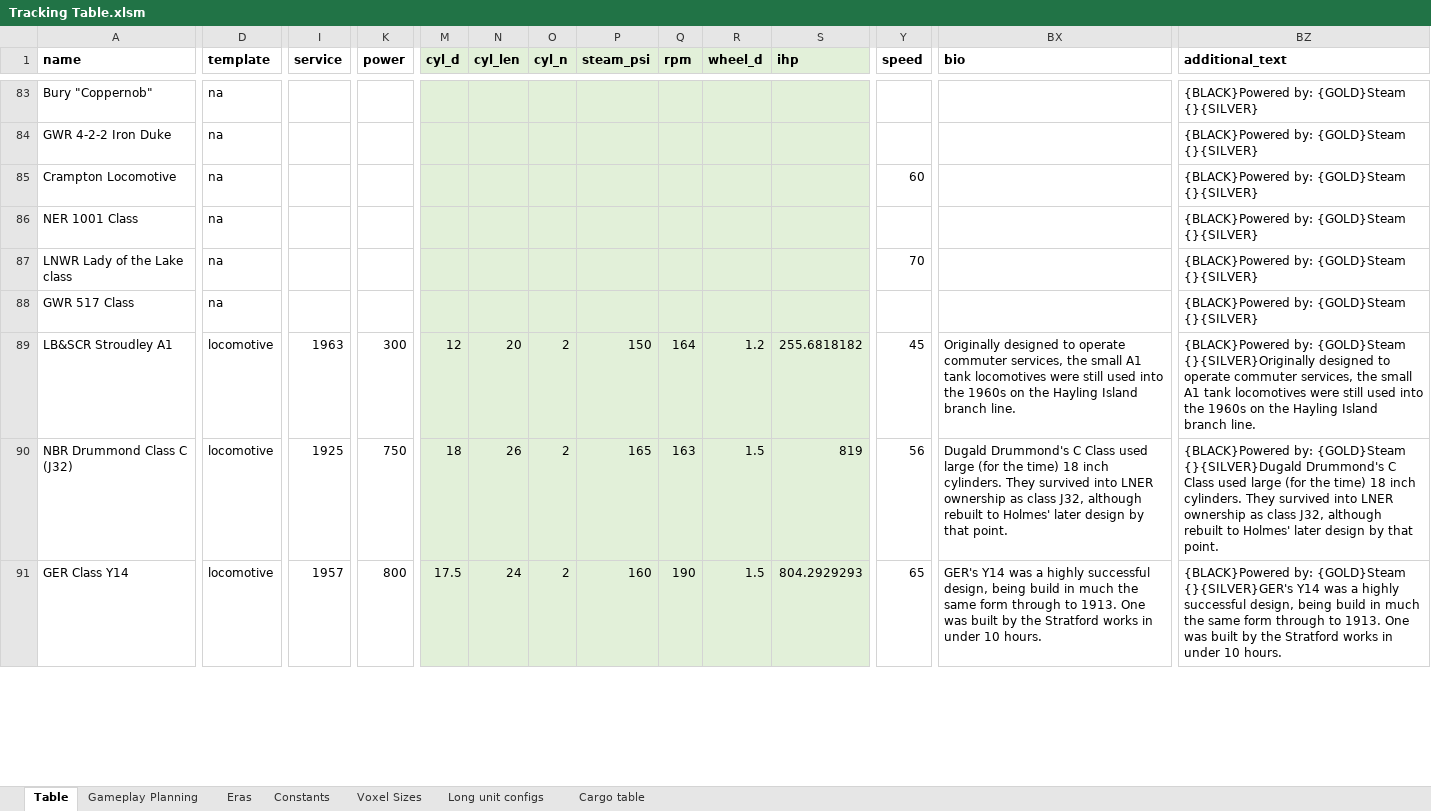
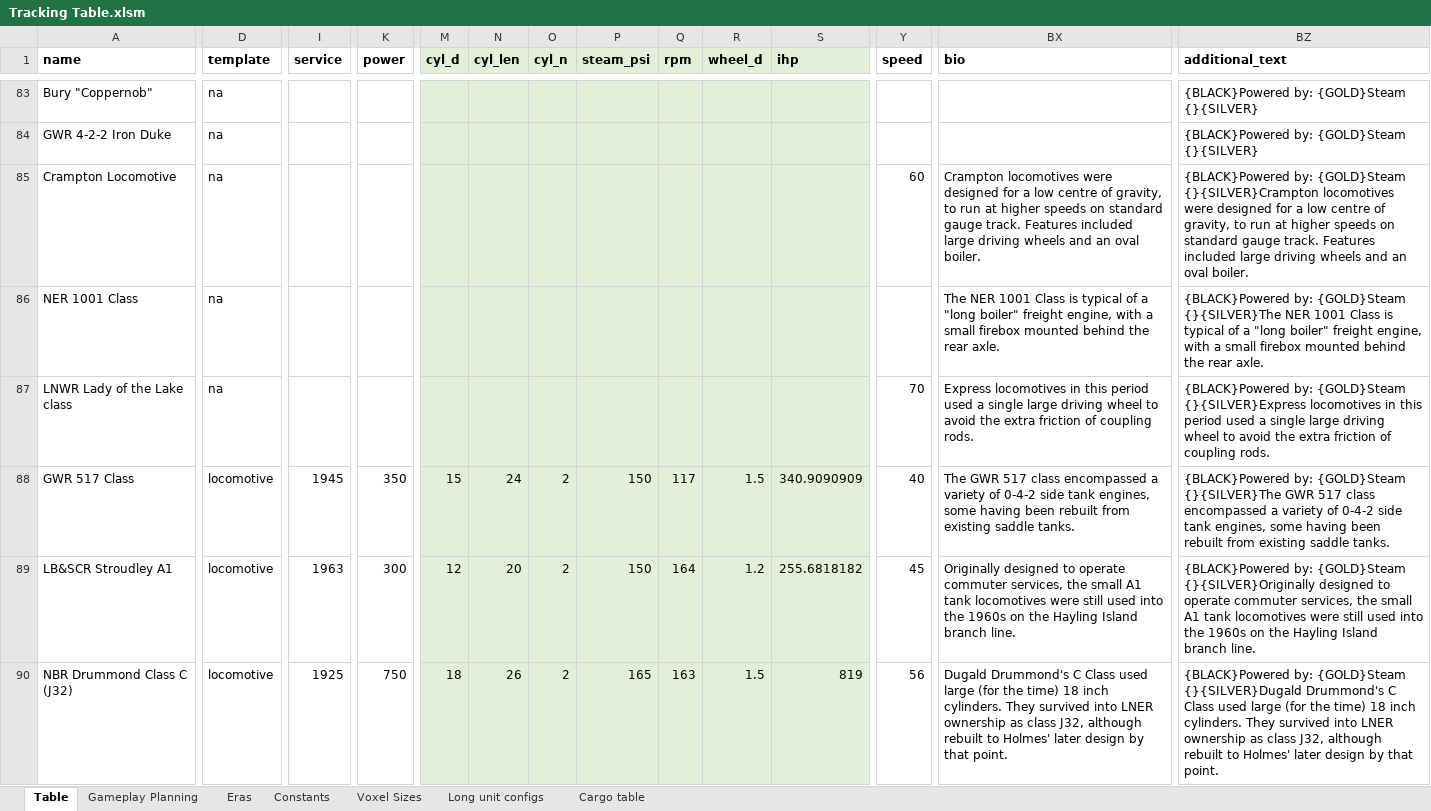
Before and after one commit to mattkimber/timberwolfs_trains, an Excel workbook: Tracking Table.xlsm, sheet Table, drawn as a sheet; only a part is shown, gaps mark what is left out; the shorter side is filled out with more unchanged rows; values as stored, in another font and other column widths than the file's, no borders; the diff covers the shown part only; the diff names each change by its address in the sheet, - before the commit and + after, or states it on an @@ line.

```diff
--- a/Tracking Table.xlsm (sheet Table)
+++ b/Tracking Table.xlsm (sheet Table)
-BX85 (bio): (empty)
+BX85 (bio): Crampton locomotives were designed for a low centre of gravity, to run at higher speeds on standard gauge track. Features included large driving wheels and an oval boiler.
-BZ85 (additional_text): …by: {GOLD}Steam {}{SILVER}
+BZ85 (additional_text): …by: {GOLD}Steam {}{SILVER}Crampton locomotives were designed for a low centre of gravity, to run at higher speeds on standard gauge track. Features included large driving wheels and an oval boiler.
-BX86 (bio): (empty)
+BX86 (bio): The NER 1001 Class is typical of a "long boiler" freight engine, with a small firebox mounted behind the rear axle.
-BZ86 (additional_text): …by: {GOLD}Steam {}{SILVER}
+BZ86 (additional_text): …by: {GOLD}Steam {}{SILVER}The NER 1001 Class is typical of a "long boiler" freight engine, with a small firebox mounted behind the rear axle.
-BX87 (bio): (empty)
+BX87 (bio): Express locomotives in this period used a single large driving wheel to avoid the extra friction of coupling rods.
-BZ87 (additional_text): …by: {GOLD}Steam {}{SILVER}
+BZ87 (additional_text): …by: {GOLD}Steam {}{SILVER}Express locomotives in this period used a single large driving wheel to avoid the extra friction of coupling rods.
-D88 (template): na
+D88 (template): locomotive
-I88 (service): (empty)
+I88 (service): 1945
-K88 (power): (empty)
+K88 (power): 350
-M88 (cyl_d): (empty)
+M88 (cyl_d): 15
-N88 (cyl_len): (empty)
+N88 (cyl_len): 24
-O88 (cyl_n): (empty)
+O88 (cyl_n): 2
-P88 (steam_psi): (empty)
+P88 (steam_psi): 150
-Q88 (rpm): (empty)
+Q88 (rpm): 117
-R88 (wheel_d): (empty)
+R88 (wheel_d): 1.5
-S88 (ihp): (empty)
+S88 (ihp): 340.9090909
-Y88 (speed): (empty)
+Y88 (speed): 40
-BX88 (bio): (empty)
+BX88 (bio): The GWR 517 class encompassed a variety of 0-4-2 side tank engines, some having been rebuilt from existing saddle tanks.
-BZ88 (additional_text): …by: {GOLD}Steam {}{SILVER}
+BZ88 (additional_text): …by: {GOLD}Steam {}{SILVER}The GWR 517 class encompassed a variety of 0-4-2 side tank engines, some having been rebuilt from existing saddle tanks.
```
Also changed, not shown: 49 edited cells elsewhere in this sheet, sheet Gameplay Planning, 8 other files.
